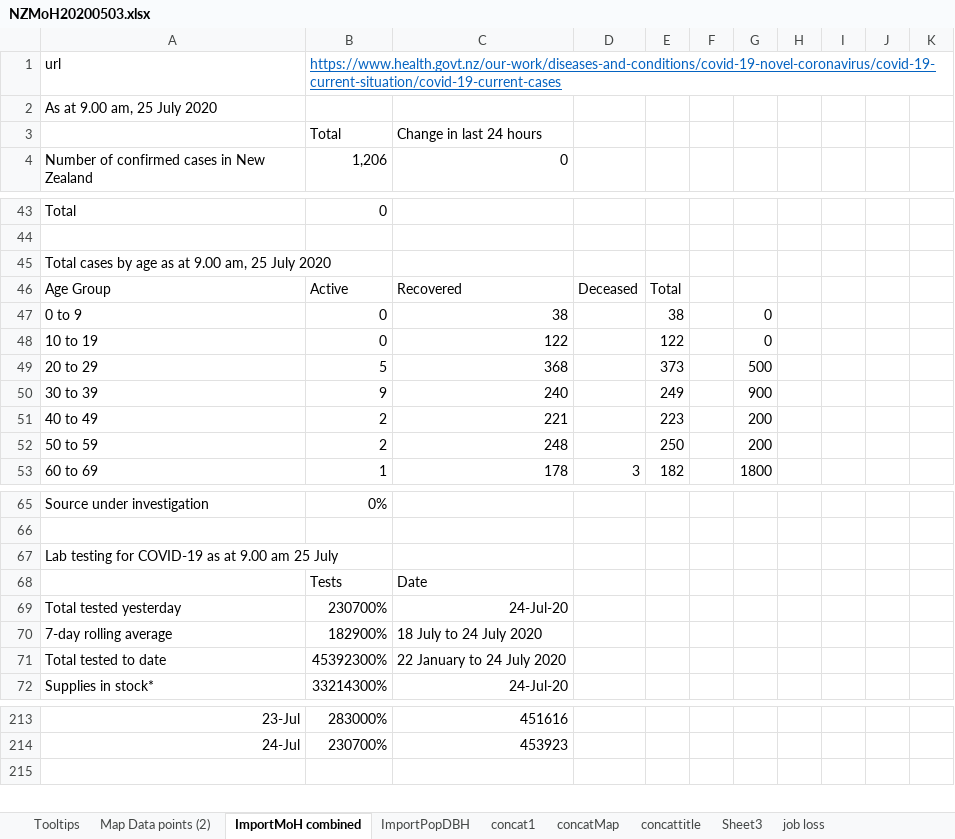
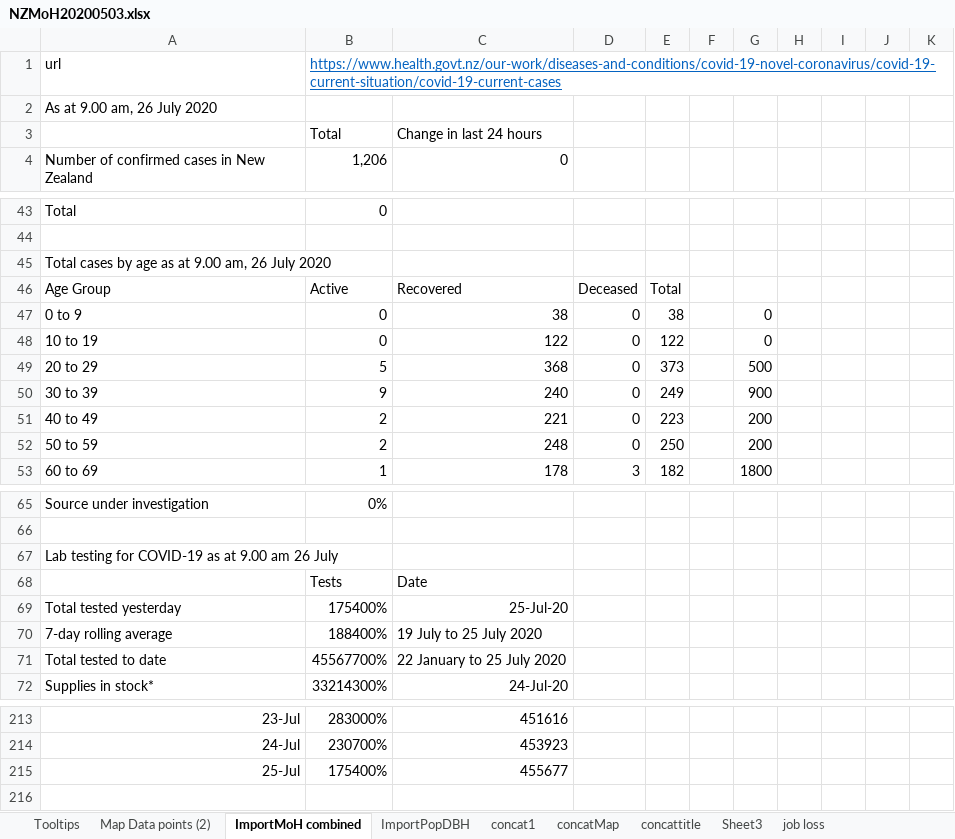
Before and after one commit to drakemax/TestGraphPage, an Excel workbook: NZMoH20200503.xlsx, sheet ImportMoH combined, drawn as a sheet; only a part is shown, gaps mark what is left out; values as stored, in another font and other column widths than the file's, no borders; the diff covers the shown part only; the diff names each change by its address in the sheet, - before the commit and + after, or states it on an @@ line.

```diff
--- a/NZMoH20200503.xlsx (sheet ImportMoH combined)
+++ b/NZMoH20200503.xlsx (sheet ImportMoH combined)
-A2: As at 9.00 am, 25 July 2020
+A2: As at 9.00 am, 26 July 2020
-A45: …9.00 am, 25 July 2020
+A45: …9.00 am, 26 July 2020
-D47:D52: (empty)
+D47:D52: 0
-A67: …9.00 am 25 July
+A67: …9.00 am 26 July
-B69: 230700%
+B69: 175400%
-C69: 24-Jul-20
+C69: 25-Jul-20
-B70: 182900%
+B70: 188400%
-C70: 18 July to 24 July 2020
+C70: 19 July to 25 July 2020
-B71: 45392300%
+B71: 45567700%
-C71: 22 January to 24 July 2020
+C71: 22 January to 25 July 2020
+row 215: 25-Jul | 175400% | 455677
```
Also changed, not shown: 22 edited cells elsewhere in this sheet, sheet Map Data points (2), sheet Tooltips, 1 other file.
